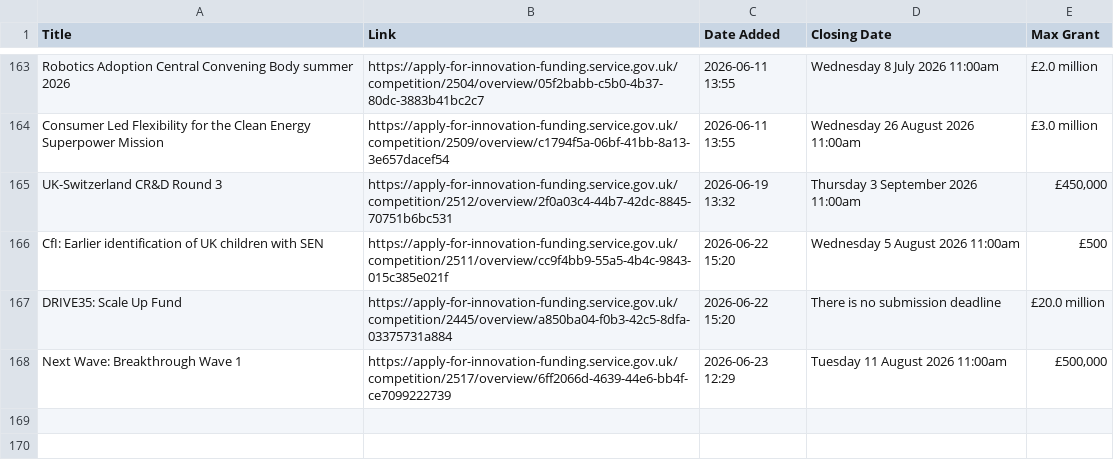
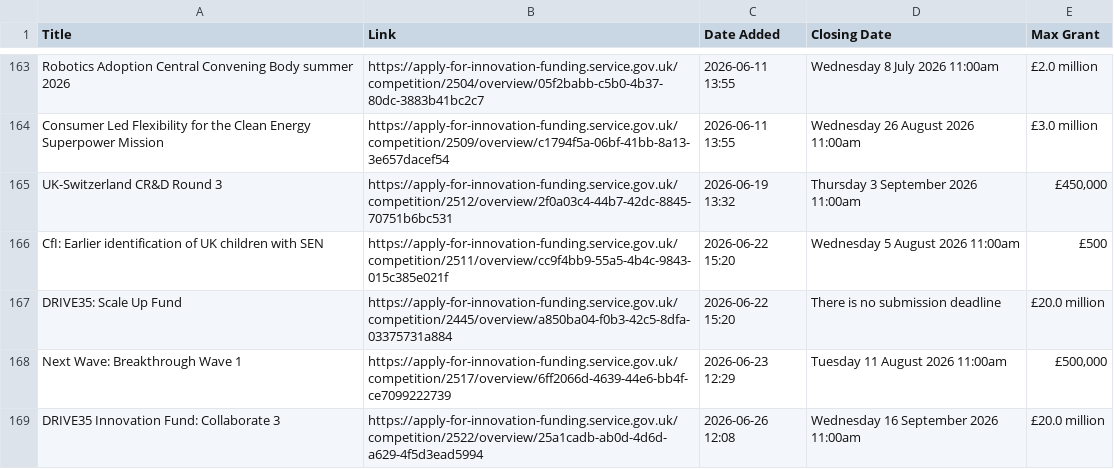
Before and after one commit to Vivien-Badaut/Innovate-UK-Public-Feed, a CSV file: new_competitions.csv, drawn as a sheet; only a part is shown, gaps mark what is left out; the diff names each change by its address in the sheet, - before the commit and + after, or states it on an @@ line.

```diff
--- a/new_competitions.csv
+++ b/new_competitions.csv
+row 169: DRIVE35 Innovation Fund: Collaborate 3 | https://apply-for-innovation-funding.service.gov.uk/competition/2522/overview/25a1cadb-ab0d-4d6d-a629-4f5d3ead5994 | 2026-06-26 12:08 | Wednesday 16 September 2026 11:00am | £20.0 million
```
